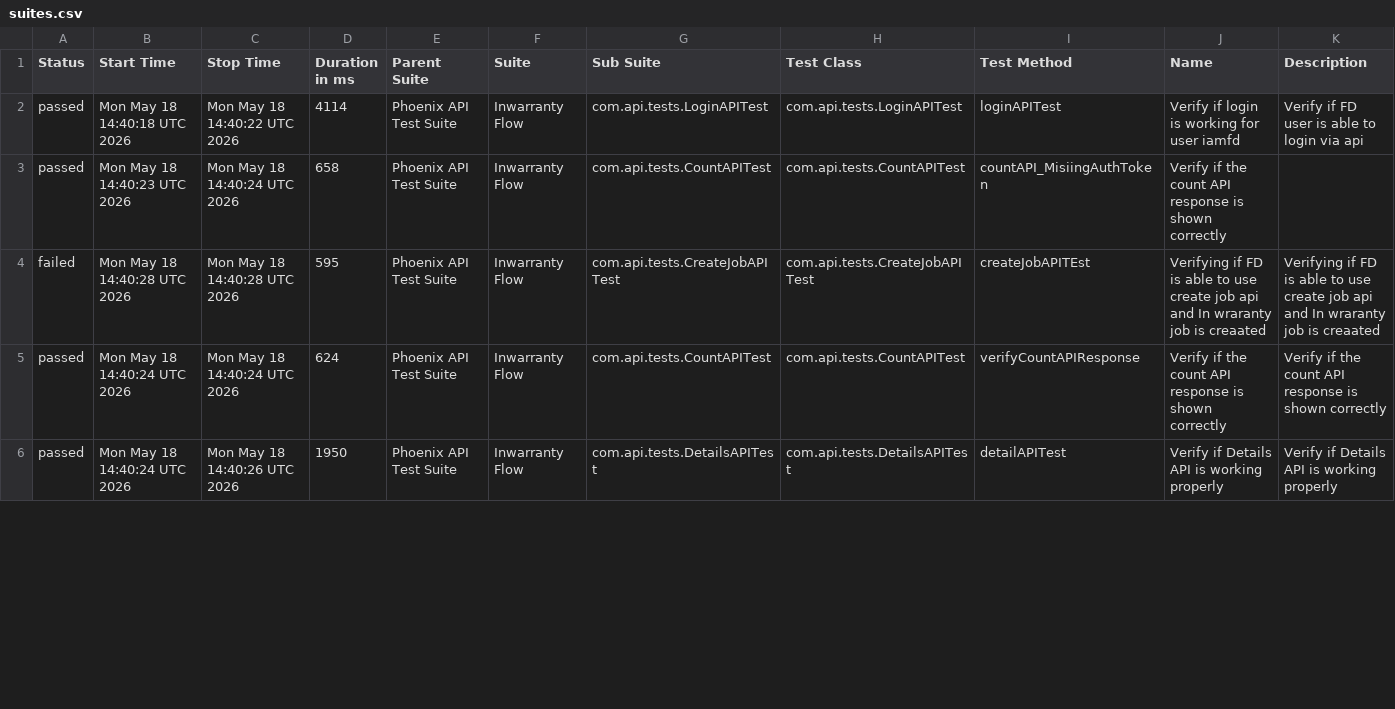
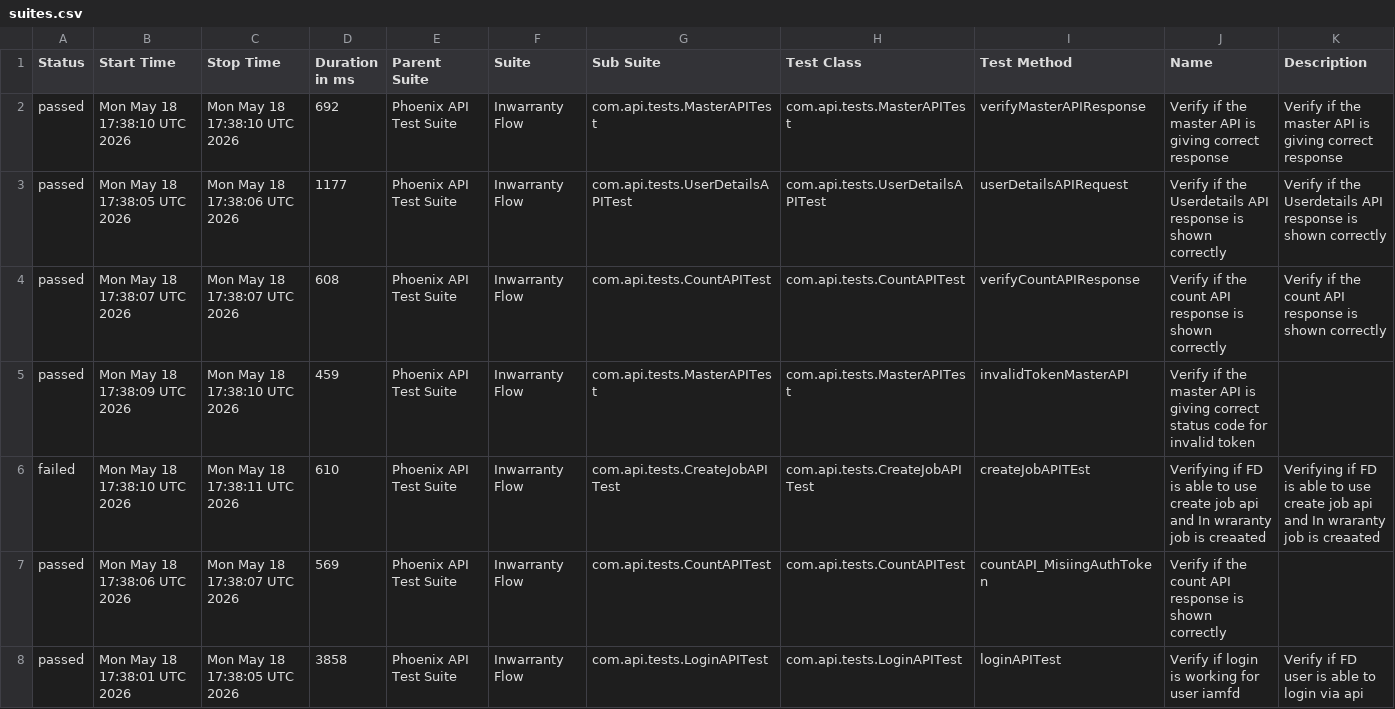
Before and after one commit to idavinde/PhoenixTestAutomationFramwork, a CSV file: data/suites.csv, drawn as a sheet; only a part is shown; the diff covers the shown part only.

```diff
--- a/data/suites.csv
+++ b/data/suites.csv
@@ -1,6 +1,8 @@
 "Status","Start Time","Stop Time","Duration in ms","Parent Suite","Suite","Sub Suite","Test Class","Test Method","Name","Description"
-"passed","Mon May 18 14:40:18 UTC 2026","Mon May 18 14:40:22 UTC 2026","4114","Phoenix API Test Suite","Inwarranty Flow","com.api.tests.LoginAPITest","com.api.tests.LoginAPITest","loginAPITest","Verify if login is working for user iamfd","Verify if FD user is able to login via api"
-"passed","Mon May 18 14:40:23 UTC 2026","Mon May 18 14:40:24 UTC 2026","658","Phoenix API Test Suite","Inwarranty Flow","com.api.tests.CountAPITest","com.api.tests.CountAPITest","countAPI_MisiingAuthToken","Verify if the count API response is shown correctly",""
-"failed","Mon May 18 14:40:28 UTC 2026","Mon May 18 14:40:28 UTC 2026","595","Phoenix API Test Suite","Inwarranty Flow","com.api.tests.CreateJobAPITest","com.api.tests.CreateJobAPITest","createJobAPITEst","Verifying if FD is able to use create job api and In wraranty job is creaated ","Verifying if FD is able to use create job api and In wraranty job is creaated"
-"passed","Mon May 18 14:40:24 UTC 2026","Mon May 18 14:40:24 UTC 2026","624","Phoenix API Test Suite","Inwarranty Flow","com.api.tests.CountAPITest","com.api.tests.CountAPITest","verifyCountAPIResponse","Verify if the count API response is shown correctly","Verify if the count API response is shown correctly"
-"passed","Mon May 18 14:40:24 UTC 2026","Mon May 18 14:40:26 UTC 2026","1950","Phoenix API Test Suite","Inwarranty Flow","com.api.tests.DetailsAPITest","com.api.tests.DetailsAPITest","detailAPITest","Verify if Details API is working properly","Verify if Details API is working properly"
+"passed","Mon May 18 17:38:10 UTC 2026","Mon May 18 17:38:10 UTC 2026","692","Phoenix API Test Suite","Inwarranty Flow","com.api.tests.MasterAPITest","com.api.tests.MasterAPITest","verifyMasterAPIResponse","Verify if the master API is giving correct response","Verify if the master API is giving correct response"
+"passed","Mon May 18 17:38:05 UTC 2026","Mon May 18 17:38:06 UTC 2026","1177","Phoenix API Test Suite","Inwarranty Flow","com.api.tests.UserDetailsAPITest","com.api.tests.UserDetailsAPITest","userDetailsAPIRequest","Verify if the Userdetails API response is shown correctly","Verify if the Userdetails API response is shown correctly"
+"passed","Mon May 18 17:38:07 UTC 2026","Mon May 18 17:38:07 UTC 2026","608","Phoenix API Test Suite","Inwarranty Flow","com.api.tests.CountAPITest","com.api.tests.CountAPITest","verifyCountAPIResponse","Verify if the count API response is shown correctly","Verify if the count API response is shown correctly"
+"passed","Mon May 18 17:38:09 UTC 2026","Mon May 18 17:38:10 UTC 2026","459","Phoenix API Test Suite","Inwarranty Flow","com.api.tests.MasterAPITest","com.api.tests.MasterAPITest","invalidTokenMasterAPI","Verify if the master API is giving correct status code for invalid token",""
+"failed","Mon May 18 17:38:10 UTC 2026","Mon May 18 17:38:11 UTC 2026","610","Phoenix API Test Suite","Inwarranty Flow","com.api.tests.CreateJobAPITest","com.api.tests.CreateJobAPITest","createJobAPITEst","Verifying if FD is able to use create job api and In wraranty job is creaated ","Verifying if FD is able to use create job api and In wraranty job is creaated"
+"passed","Mon May 18 17:38:06 UTC 2026","Mon May 18 17:38:07 UTC 2026","569","Phoenix API Test Suite","Inwarranty Flow","com.api.tests.CountAPITest","com.api.tests.CountAPITest","countAPI_MisiingAuthToken","Verify if the count API response is shown correctly",""
+"passed","Mon May 18 17:38:01 UTC 2026","Mon May 18 17:38:05 UTC 2026","3858","Phoenix API Test Suite","Inwarranty Flow","com.api.tests.LoginAPITest","com.api.tests.LoginAPITest","loginAPITest","Verify if login is working for user iamfd","Verify if FD user is able to login via api"
```
Also changed, not shown: 2 removed rows and 8 edited cells elsewhere in this file, data/behaviors.csv, 50 other files.
